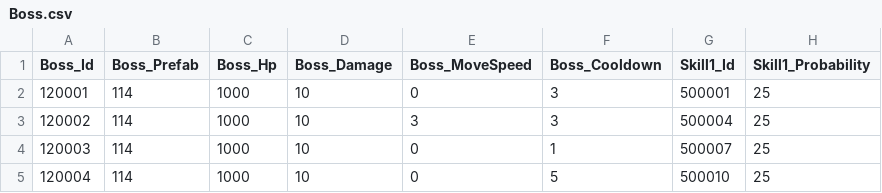
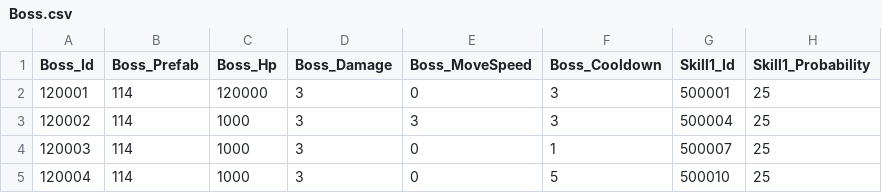
Before and after one commit to qkrkwl6666/TangTangHuru, a CSV file: Assets/08.DataTable/Boss.csv, drawn as a sheet; only a part is shown; the diff names each change by its address in the sheet, - before the commit and + after, or states it on an @@ line.

```diff
--- a/Assets/08.DataTable/Boss.csv
+++ b/Assets/08.DataTable/Boss.csv
-C2 (Boss_Hp): 1000
+C2 (Boss_Hp): 120000
-D2:D5 (Boss_Damage): 10
+D2:D5 (Boss_Damage): 3
```
Also changed, not shown: Assets/08.DataTable/Treasure.csv, 9 other files.
